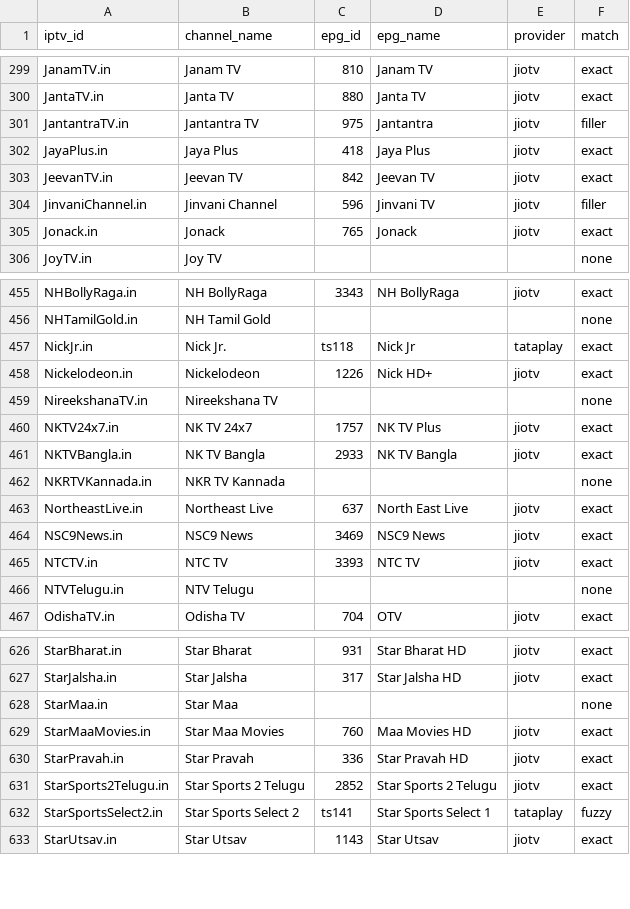
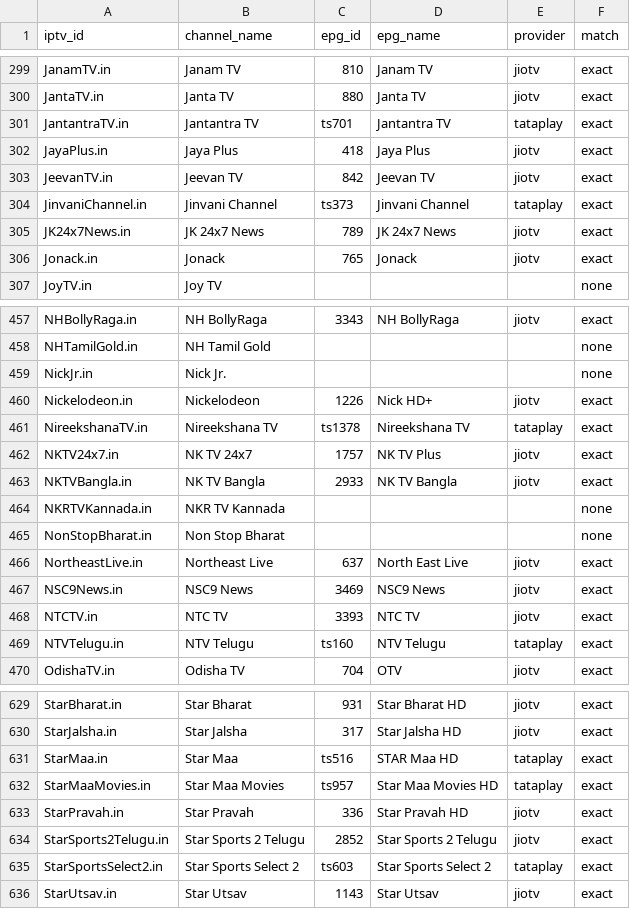
Before and after one commit to soniharish2018/in-iptv, a CSV file: playlists/epg-mapping.csv, drawn as a sheet; only a part is shown, gaps mark what is left out; the diff covers the shown part only.

```diff
--- a/playlists/epg-mapping.csv
+++ b/playlists/epg-mapping.csv
@@ -300,6 +300,7 @@ JanamTV.in,Janam TV,810,Janam TV,jiotv,exact
 JantaTV.in,Janta TV,880,Janta TV,jiotv,exact
-JantantraTV.in,Jantantra TV,975,Jantantra,jiotv,filler
+JantantraTV.in,Jantantra TV,ts701,Jantantra TV,tataplay,exact
 JayaPlus.in,Jaya Plus,418,Jaya Plus,jiotv,exact
 JeevanTV.in,Jeevan TV,842,Jeevan TV,jiotv,exact
-JinvaniChannel.in,Jinvani Channel,596,Jinvani TV,jiotv,filler
+JinvaniChannel.in,Jinvani Channel,ts373,Jinvani Channel,tataplay,exact
+JK24x7News.in,JK 24x7 News,789,JK 24x7 News,jiotv,exact
 Jonack.in,Jonack,765,Jonack,jiotv,exact
@@ -456,5 +458,5 @@ NHBollyRaga.in,NH BollyRaga,3343,NH BollyRaga,jiotv,exact
 NHTamilGold.in,NH Tamil Gold,,,,none
-NickJr.in,Nick Jr.,ts118,Nick Jr,tataplay,exact
+NickJr.in,Nick Jr.,,,,none
 Nickelodeon.in,Nickelodeon,1226,Nick HD+,jiotv,exact
-NireekshanaTV.in,Nireekshana TV,,,,none
+NireekshanaTV.in,Nireekshana TV,ts1378,Nireekshana TV,tataplay,exact
 NKTV24x7.in,NK TV 24x7,1757,NK TV Plus,jiotv,exact
@@ -462,2 +464,3 @@ NKTVBangla.in,NK TV Bangla,2933,NK TV Bangla,jiotv,exact
 NKRTVKannada.in,NKR TV Kannada,,,,none
+NonStopBharat.in,Non Stop Bharat,,,,none
 NortheastLive.in,Northeast Live,637,North East Live,jiotv,exact
@@ -465,3 +468,3 @@ NSC9News.in,NSC9 News,3469,NSC9 News,jiotv,exact
 NTCTV.in,NTC TV,3393,NTC TV,jiotv,exact
-NTVTelugu.in,NTV Telugu,,,,none
+NTVTelugu.in,NTV Telugu,ts160,NTV Telugu,tataplay,exact
 OdishaTV.in,Odisha TV,704,OTV,jiotv,exact
@@ -627,7 +630,7 @@ StarBharat.in,Star Bharat,931,Star Bharat HD,jiotv,exact
 StarJalsha.in,Star Jalsha,317,Star Jalsha HD,jiotv,exact
-StarMaa.in,Star Maa,,,,none
-StarMaaMovies.in,Star Maa Movies,760,Maa Movies HD,jiotv,exact
+StarMaa.in,Star Maa,ts516,STAR Maa HD,tataplay,exact
+StarMaaMovies.in,Star Maa Movies,ts957,Star Maa Movies HD,tataplay,exact
 StarPravah.in,Star Pravah,336,Star Pravah HD,jiotv,exact
 StarSports2Telugu.in,Star Sports 2 Telugu,2852,Star Sports 2 Telugu,jiotv,exact
-StarSportsSelect2.in,Star Sports Select 2,ts141,Star Sports Select 1,tataplay,fuzzy
+StarSportsSelect2.in,Star Sports Select 2,ts603,Star Sports Select 2,tataplay,exact
 StarUtsav.in,Star Utsav,1143,Star Utsav,jiotv,exact
```
Also changed, not shown: 1 added row and 138 edited cells elsewhere in this file, 14 other files.
